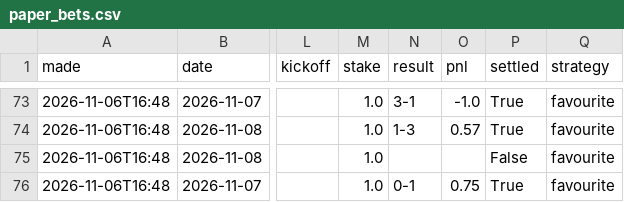
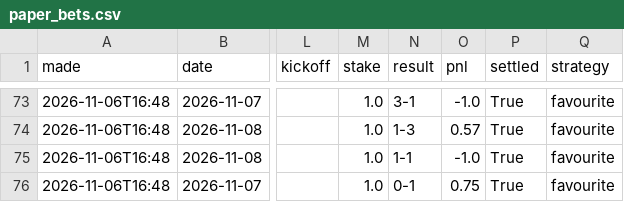
Before and after one commit to itzik200592-byte/score-oracle, a CSV file: data/paper_bets.csv, drawn as a sheet; only a part is shown, gaps mark what is left out; the diff names each change by its address in the sheet, - before the commit and + after, or states it on an @@ line.

```diff
--- a/data/paper_bets.csv
+++ b/data/paper_bets.csv
-N75 (result): (empty)
+N75 (result): 1-1
-O75 (pnl): (empty)
+O75 (pnl): -1.0
-P75 (settled): False
+P75 (settled): True
```
Also changed, not shown: data/daily_picks.csv, data/ledger.csv, 2 other files.
